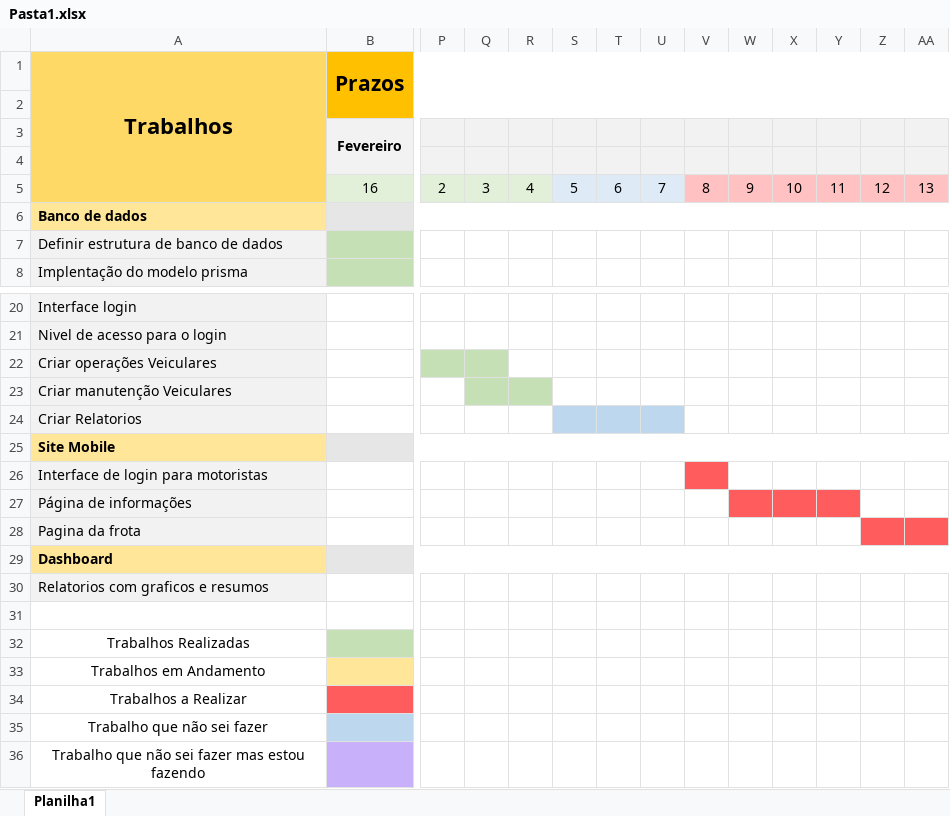
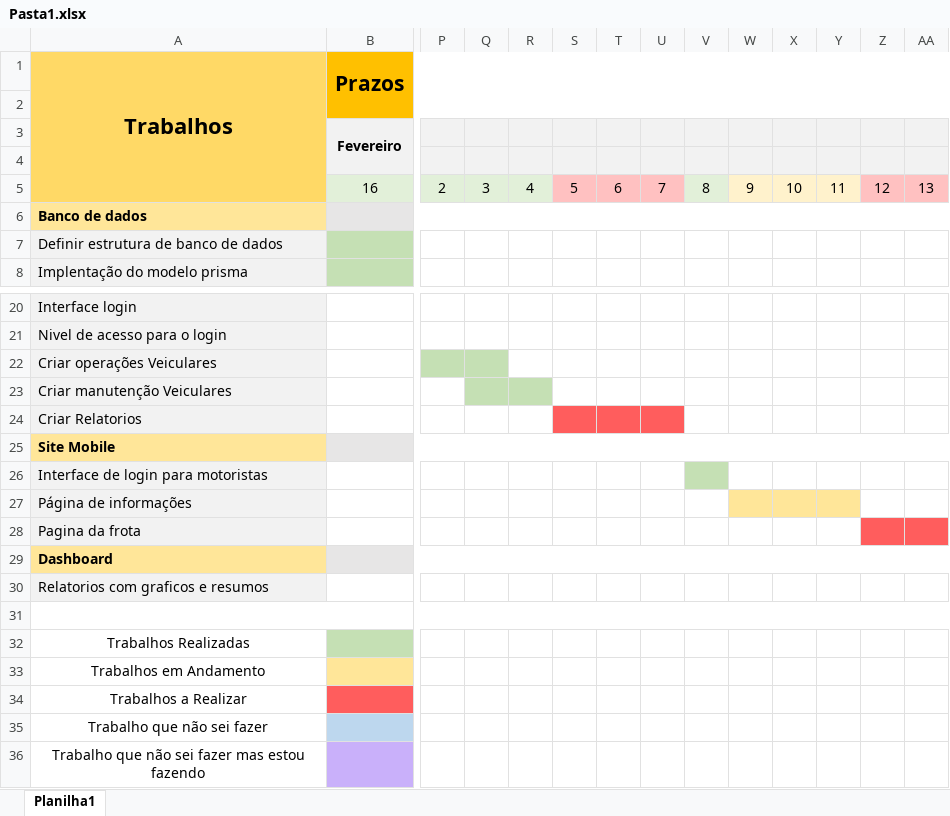
Before and after one commit to Canizelacanizela/Senai2022, an Excel workbook: PRISMA/Agro/docs/Pasta1.xlsx, sheet Planilha1, drawn as a sheet; only a part is shown, gaps mark what is left out; values as stored, in another font and other column widths than the file's, no borders; the diff names each change by its address in the sheet, - before the commit and + after, or states it on an @@ line.

```diff
--- a/PRISMA/Agro/docs/Pasta1.xlsx (sheet Planilha1)
+++ b/PRISMA/Agro/docs/Pasta1.xlsx (sheet Planilha1)
-S5:U5 fill: #DEEBF7
+S5:U5 fill: #FFC1C1
-V5 fill: #FFC1C1
+V5 fill: #E2F0D9
-W5:Y5 fill: #FFC1C1
+W5:Y5 fill: #FFF2CC
-S24:U24 fill: #BDD7EE
+S24:U24 fill: #FF5D5D
-V26 fill: #FF5D5D
+V26 fill: #C5E0B4
-W27:Y27 fill: #FF5D5D
+W27:Y27 fill: #FFE699
+A31:AF31 merged
```
Also changed, not shown: 19 other files.
